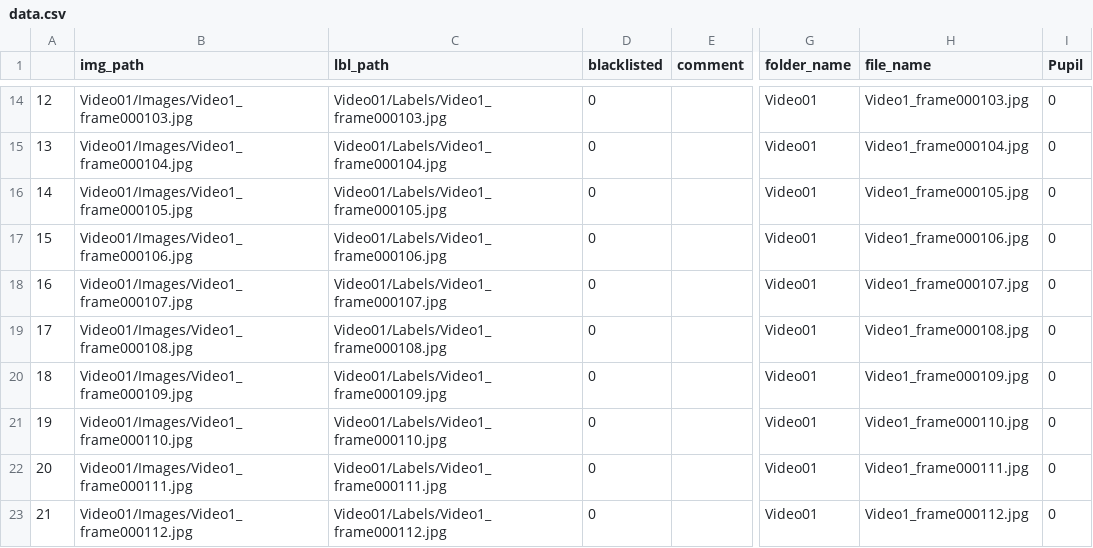
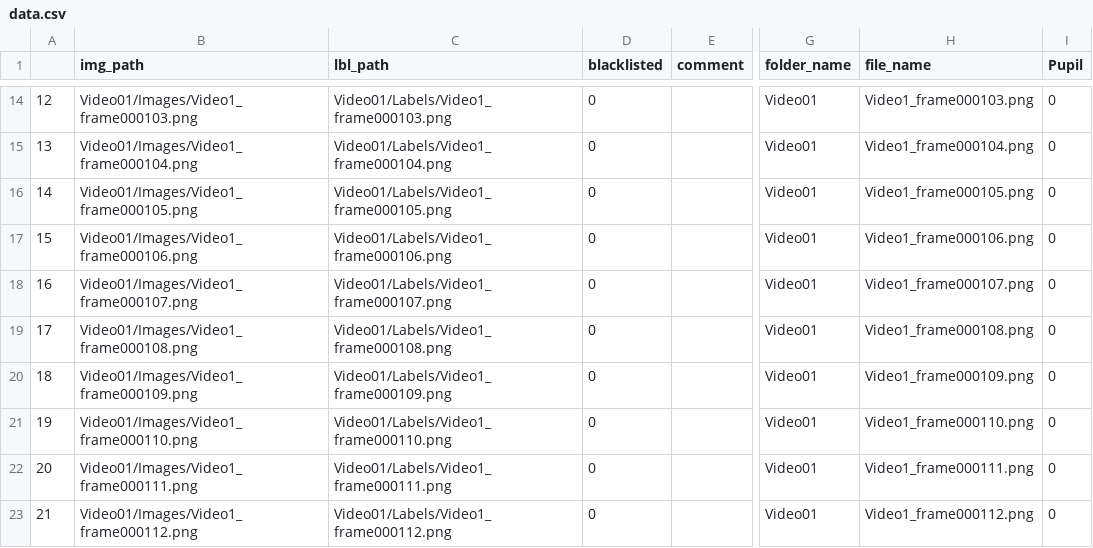
Before and after one commit to ImanGandomi/MICCAI2021_Cataract_semantic_segmentation, a CSV file: data/data.csv, drawn as a sheet; only a part is shown, gaps mark what is left out; the diff covers the shown part only; the diff names each change by its address in the sheet, - before the commit and + after, or states it on an @@ line.

```diff
--- a/data/data.csv
+++ b/data/data.csv
-B14 (img_path): Video01/Images/Video1_frame000103.jpg
+B14 (img_path): Video01/Images/Video1_frame000103.png
-C14 (lbl_path): Video01/Labels/Video1_frame000103.jpg
+C14 (lbl_path): Video01/Labels/Video1_frame000103.png
-H14 (file_name): Video1_frame000103.jpg
+H14 (file_name): Video1_frame000103.png
-B15 (img_path): Video01/Images/Video1_frame000104.jpg
+B15 (img_path): Video01/Images/Video1_frame000104.png
-C15 (lbl_path): Video01/Labels/Video1_frame000104.jpg
+C15 (lbl_path): Video01/Labels/Video1_frame000104.png
-H15 (file_name): Video1_frame000104.jpg
+H15 (file_name): Video1_frame000104.png
-B16 (img_path): Video01/Images/Video1_frame000105.jpg
+B16 (img_path): Video01/Images/Video1_frame000105.png
-C16 (lbl_path): Video01/Labels/Video1_frame000105.jpg
+C16 (lbl_path): Video01/Labels/Video1_frame000105.png
-H16 (file_name): Video1_frame000105.jpg
+H16 (file_name): Video1_frame000105.png
-B17 (img_path): Video01/Images/Video1_frame000106.jpg
+B17 (img_path): Video01/Images/Video1_frame000106.png
-C17 (lbl_path): Video01/Labels/Video1_frame000106.jpg
+C17 (lbl_path): Video01/Labels/Video1_frame000106.png
-H17 (file_name): Video1_frame000106.jpg
+H17 (file_name): Video1_frame000106.png
-B18 (img_path): Video01/Images/Video1_frame000107.jpg
+B18 (img_path): Video01/Images/Video1_frame000107.png
-C18 (lbl_path): Video01/Labels/Video1_frame000107.jpg
+C18 (lbl_path): Video01/Labels/Video1_frame000107.png
-H18 (file_name): Video1_frame000107.jpg
+H18 (file_name): Video1_frame000107.png
-B19 (img_path): Video01/Images/Video1_frame000108.jpg
+B19 (img_path): Video01/Images/Video1_frame000108.png
-C19 (lbl_path): Video01/Labels/Video1_frame000108.jpg
+C19 (lbl_path): Video01/Labels/Video1_frame000108.png
-H19 (file_name): Video1_frame000108.jpg
+H19 (file_name): Video1_frame000108.png
-B20 (img_path): Video01/Images/Video1_frame000109.jpg
+B20 (img_path): Video01/Images/Video1_frame000109.png
-C20 (lbl_path): Video01/Labels/Video1_frame000109.jpg
+C20 (lbl_path): Video01/Labels/Video1_frame000109.png
-H20 (file_name): Video1_frame000109.jpg
+H20 (file_name): Video1_frame000109.png
-B21 (img_path): Video01/Images/Video1_frame000110.jpg
+B21 (img_path): Video01/Images/Video1_frame000110.png
-C21 (lbl_path): Video01/Labels/Video1_frame000110.jpg
+C21 (lbl_path): Video01/Labels/Video1_frame000110.png
-H21 (file_name): Video1_frame000110.jpg
+H21 (file_name): Video1_frame000110.png
-B22 (img_path): Video01/Images/Video1_frame000111.jpg
+B22 (img_path): Video01/Images/Video1_frame000111.png
-C22 (lbl_path): Video01/Labels/Video1_frame000111.jpg
+C22 (lbl_path): Video01/Labels/Video1_frame000111.png
-H22 (file_name): Video1_frame000111.jpg
+H22 (file_name): Video1_frame000111.png
-B23 (img_path): Video01/Images/Video1_frame000112.jpg
+B23 (img_path): Video01/Images/Video1_frame000112.png
-C23 (lbl_path): Video01/Labels/Video1_frame000112.jpg
+C23 (lbl_path): Video01/Labels/Video1_frame000112.png
-H23 (file_name): Video1_frame000112.jpg
+H23 (file_name): Video1_frame000112.png
```
Also changed, not shown: 36 edited cells elsewhere in this file.
